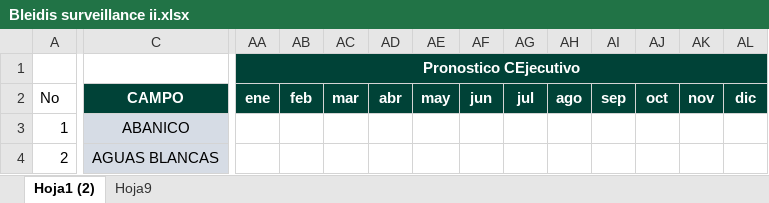
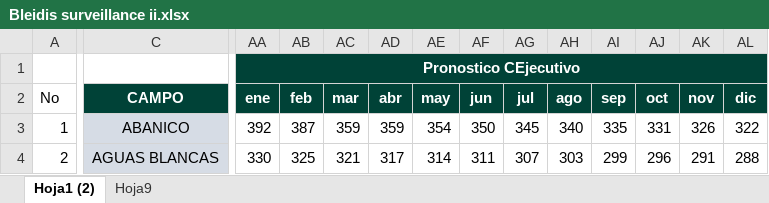
Before and after one commit to jorgemedina87/seguimiento_otros_campos, an Excel workbook: Bleidis surveillance ii.xlsx, sheet Hoja1 (2), drawn as a sheet; only a part is shown, gaps mark what is left out; values as stored, in another font and other column widths than the file's, no borders; the diff covers the shown part only; the diff names each change by its address in the sheet, - before the commit and + after, or states it on an @@ line.

Commit message:
Add files via upload

```diff
--- a/Bleidis surveillance ii.xlsx (sheet Hoja1 (2))
+++ b/Bleidis surveillance ii.xlsx (sheet Hoja1 (2))
-AA3: (empty)
+AA3: 392
-AB3: (empty)
+AB3: 387
-AC3: (empty)
+AC3: 359
-AD3: (empty)
+AD3: 359
-AE3: (empty)
+AE3: 354
-AF3: (empty)
+AF3: 350
-AG3: (empty)
+AG3: 345
-AH3: (empty)
+AH3: 340
-AI3: (empty)
+AI3: 335
-AJ3: (empty)
+AJ3: 331
-AK3: (empty)
+AK3: 326
-AL3: (empty)
+AL3: 322
-AA4: (empty)
+AA4: 330
-AB4: (empty)
+AB4: 325
-AC4: (empty)
+AC4: 321
-AD4: (empty)
+AD4: 317
-AE4: (empty)
+AE4: 314
-AF4: (empty)
+AF4: 311
-AG4: (empty)
+AG4: 307
-AH4: (empty)
+AH4: 303
-AI4: (empty)
+AI4: 299
-AJ4: (empty)
+AJ4: 296
-AK4: (empty)
+AK4: 291
-AL4: (empty)
+AL4: 288
```
Also changed, not shown: 1 added row and 1160 edited cells elsewhere in this sheet.
